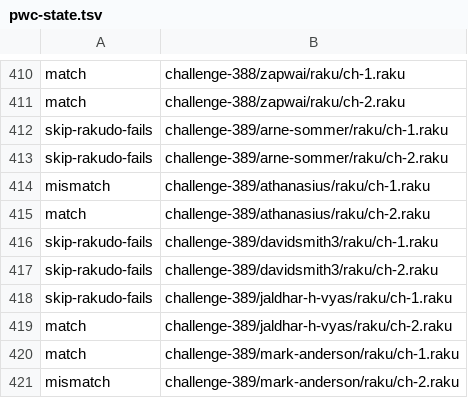
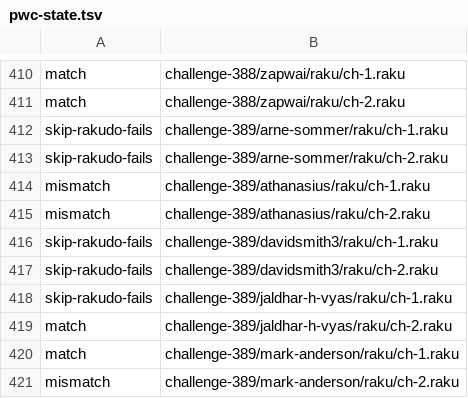
Before and after one commit to ash/raku-eye, a TSV file: state/pwc-state.tsv, drawn as a sheet; only a part is shown, gaps mark what is left out; the diff covers the shown part only.

```diff
--- a/state/pwc-state.tsv
+++ b/state/pwc-state.tsv
@@ -414,3 +414,3 @@ skip-rakudo-fails	challenge-389/arne-sommer/raku/ch-2.raku
 mismatch	challenge-389/athanasius/raku/ch-1.raku
-match	challenge-389/athanasius/raku/ch-2.raku
+mismatch	challenge-389/athanasius/raku/ch-2.raku
 skip-rakudo-fails	challenge-389/davidsmith3/raku/ch-1.raku
```
Also changed, not shown: 18 added rows and 2 edited cells elsewhere in this file, data/bench-history.tsv, data/corpus-history.tsv, 10 other files.
